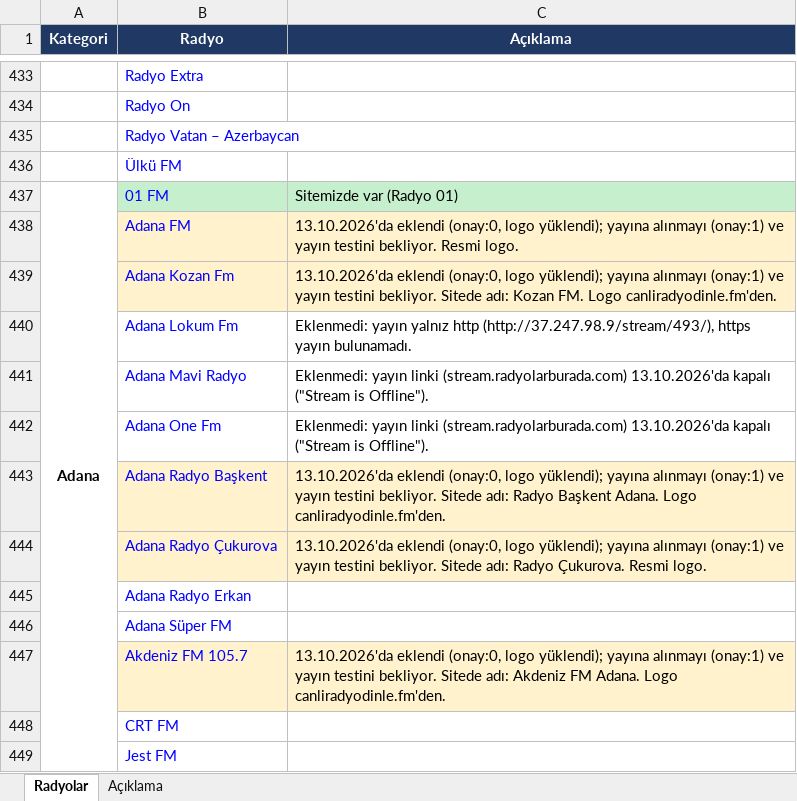
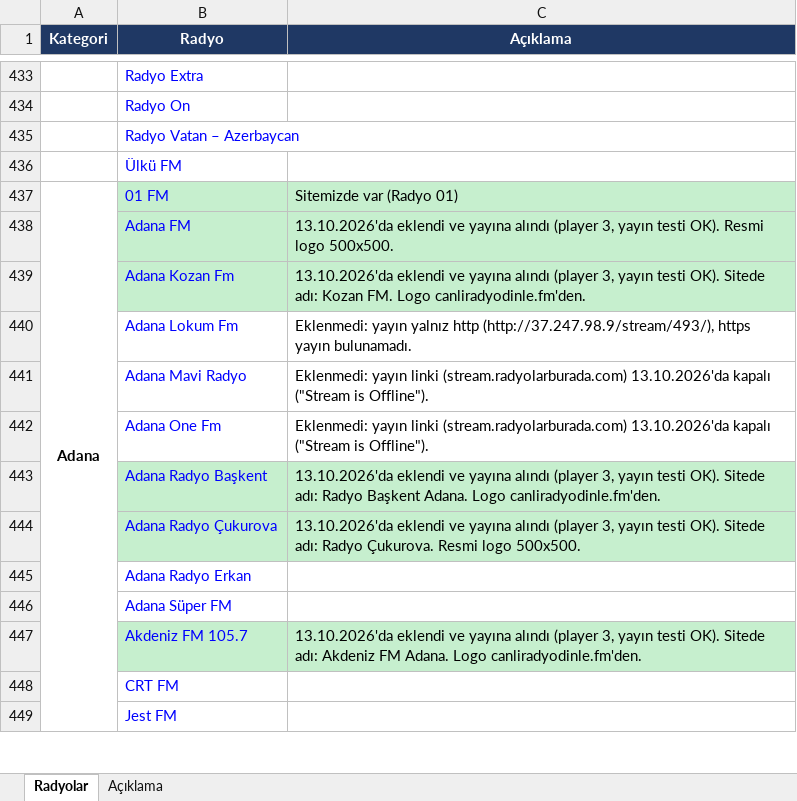
Before and after one commit to aslivuralbvt-art/Test, an Excel workbook: canliradyodinle-radyo-takip.xlsx, sheet Radyolar, drawn as a sheet; only a part is shown, gaps mark what is left out; values as stored, in another font and other column widths than the file's, no borders; the diff names each change by its address in the sheet, - before the commit and + after, or states it on an @@ line.

```diff
--- a/canliradyodinle-radyo-takip.xlsx (sheet Radyolar)
+++ b/canliradyodinle-radyo-takip.xlsx (sheet Radyolar)
-B438:C439 fill: #FFF2CC
+B438:C439 fill: #C6EFCE
-C438 (Açıklama): 13.10.2026'da eklendi (onay:0, logo yüklendi); yayına alınmayı (onay:1) ve yayın testini bekliyor. Resmi logo.
+C438 (Açıklama): 13.10.2026'da eklendi ve yayına alındı (player 3, yayın testi OK). Resmi logo 500x500.
-C439 (Açıklama): 13.10.2026'da eklendi (onay:0, logo yüklendi); yayına alınmayı (onay:1) ve yayın testini bekliyor. Sitede adı:…
+C439 (Açıklama): 13.10.2026'da eklendi ve yayına alındı (player 3, yayın testi OK). Sitede adı:…
-B443:C444 fill: #FFF2CC
+B443:C444 fill: #C6EFCE
-C443 (Açıklama): 13.10.2026'da eklendi (onay:0, logo yüklendi); yayına alınmayı (onay:1) ve yayın testini bekliyor. Sitede adı:…
+C443 (Açıklama): 13.10.2026'da eklendi ve yayına alındı (player 3, yayın testi OK). Sitede adı:…
-C444 (Açıklama): 13.10.2026'da eklendi (onay:0, logo yüklendi); yayına alınmayı (onay:1) ve yayın testini bekliyor. Sitede adı: Radyo Çukurova. Resmi logo.
+C444 (Açıklama): 13.10.2026'da eklendi ve yayına alındı (player 3, yayın testi OK). Sitede adı: Radyo Çukurova. Resmi logo 500x500.
-B447:C447 fill: #FFF2CC
+B447:C447 fill: #C6EFCE
-C447 (Açıklama): 13.10.2026'da eklendi (onay:0, logo yüklendi); yayına alınmayı (onay:1) ve yayın testini bekliyor. Sitede adı:…
+C447 (Açıklama): 13.10.2026'da eklendi ve yayına alındı (player 3, yayın testi OK). Sitede adı:…
```
